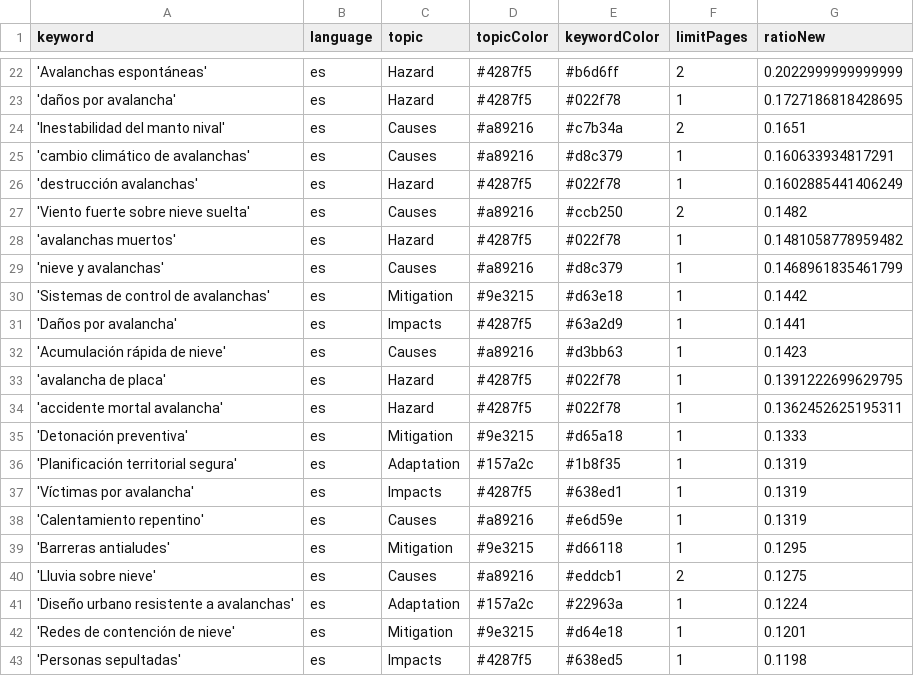
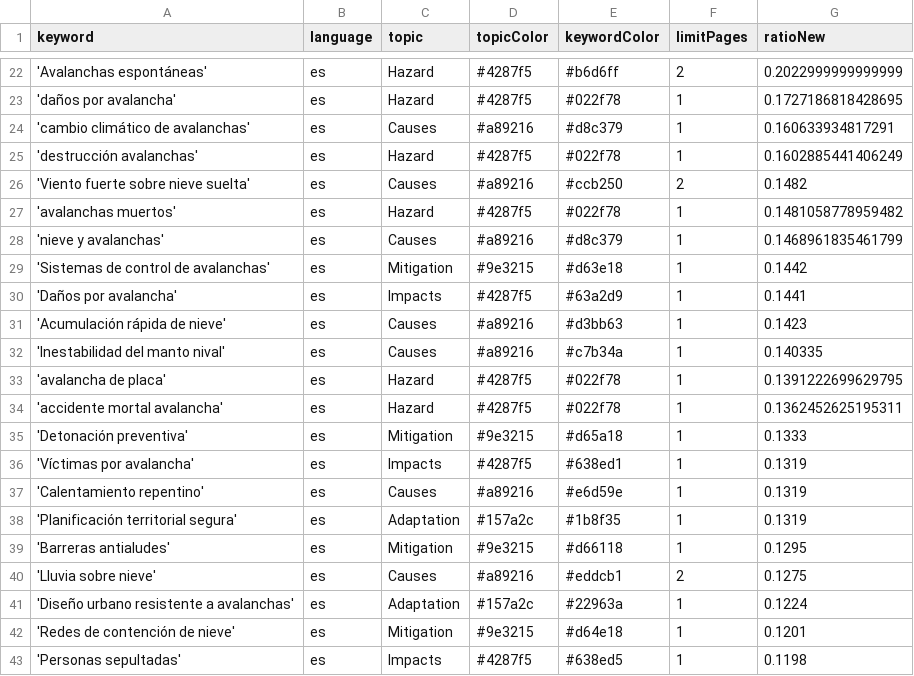
Before and after one commit to picawe-news/AvalanchaIsComing, a CSV file: keywords.csv, drawn as a sheet; only a part is shown, gaps mark what is left out.

Commit message:
Commit from GitHub Actions (harvest:0.0)

```diff
--- a/keywords.csv
+++ b/keywords.csv
@@ -23,3 +23,2 @@ keyword,language,topic,topicColor,keywordColor,limitPages,ratioNew
 'daños por avalancha',es,Hazard,#4287f5,#022f78,1,0.1727186818428695
-'Inestabilidad del manto nival',es,Causes,#a89216,#c7b34a,2,0.1651
 'cambio climático de avalanchas',es,Causes,#a89216,#d8c379,1,0.160633934817291
@@ -32,2 +31,3 @@ keyword,language,topic,topicColor,keywordColor,limitPages,ratioNew
 'Acumulación rápida de nieve',es,Causes,#a89216,#d3bb63,1,0.1423
+'Inestabilidad del manto nival',es,Causes,#a89216,#c7b34a,1,0.140335
 'avalancha de placa',es,Hazard,#4287f5,#022f78,1,0.1391222699629795
@@ -35,5 +35,5 @@ keyword,language,topic,topicColor,keywordColor,limitPages,ratioNew
 'Detonación preventiva',es,Mitigation,#9e3215,#d65a18,1,0.1333
-'Planificación territorial segura',es,Adaptation,#157a2c,#1b8f35,1,0.1319
 'Víctimas por avalancha',es,Impacts,#4287f5,#638ed1,1,0.1319
 'Calentamiento repentino',es,Causes,#a89216,#e6d59e,1,0.1319
+'Planificación territorial segura',es,Adaptation,#157a2c,#1b8f35,1,0.1319
 'Barreras antialudes',es,Mitigation,#9e3215,#d66118,1,0.1295
```
